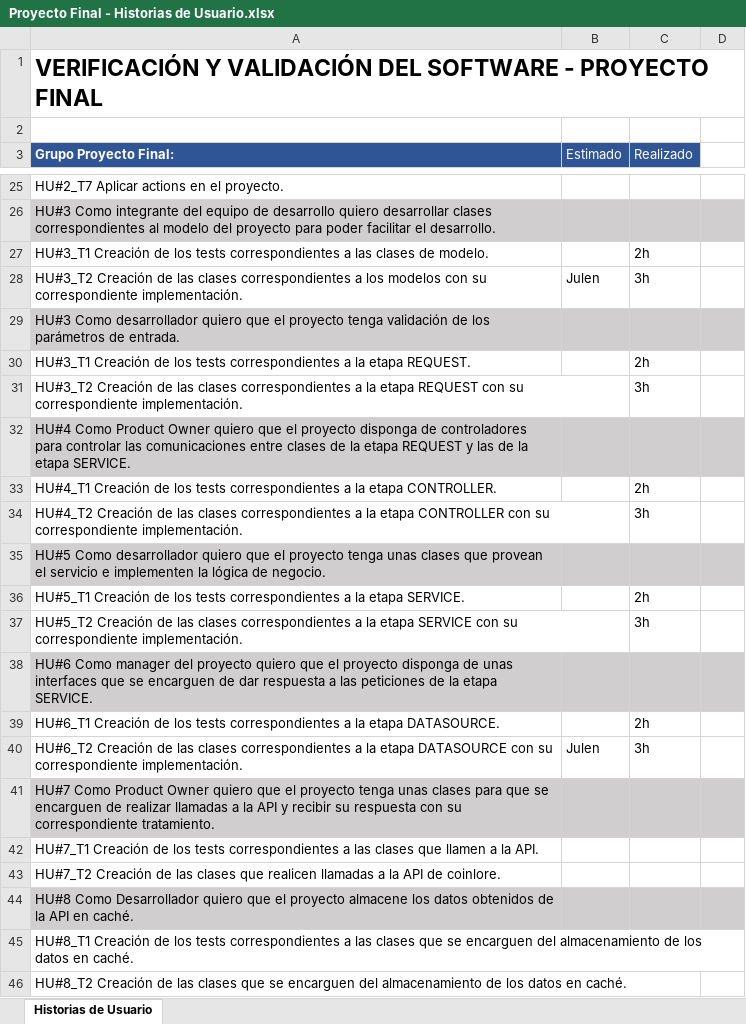
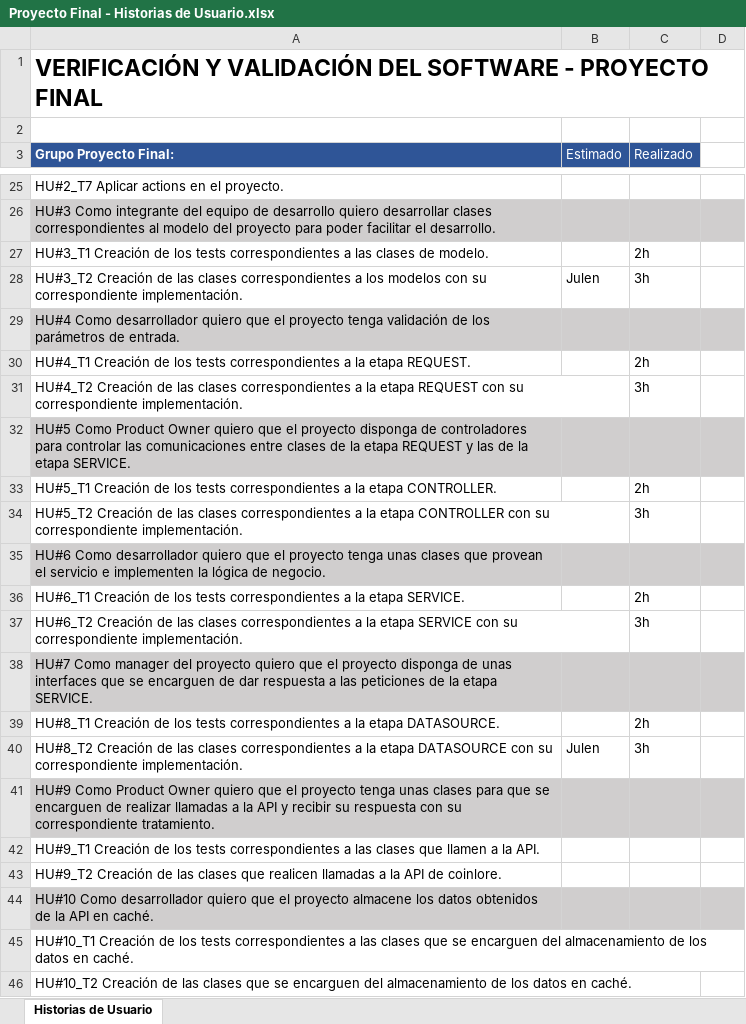
Before and after one commit to yyeryy/proyecto-final, an Excel workbook: Proyecto Final - Historias de Usuario.xlsx, sheet Historias de Usuario, drawn as a sheet; only a part is shown, gaps mark what is left out; values as stored, in another font and other column widths than the file's, no borders; the diff names each change by its address in the sheet, - before the commit and + after, or states it on an @@ line.

Commit message:
Documento de Historias de Usuario: Modificación 2.0

```diff
--- a/Proyecto Final - Historias de Usuario.xlsx (sheet Historias de Usuario)
+++ b/Proyecto Final - Historias de Usuario.xlsx (sheet Historias de Usuario)
-A29 (Grupo Proyecto Final:): HU#3 Como desarrollador…
+A29 (Grupo Proyecto Final:): HU#4 Como desarrollador…
-A30 (Grupo Proyecto Final:): HU#3_T1 Creación de…
+A30 (Grupo Proyecto Final:): HU#4_T1 Creación de…
-A31 (Grupo Proyecto Final:): HU#3_T2 Creación de…
+A31 (Grupo Proyecto Final:): HU#4_T2 Creación de…
-A32 (Grupo Proyecto Final:): HU#4 Como Product…
+A32 (Grupo Proyecto Final:): HU#5 Como Product…
-A33 (Grupo Proyecto Final:): HU#4_T1 Creación de…
+A33 (Grupo Proyecto Final:): HU#5_T1 Creación de…
-A34 (Grupo Proyecto Final:): HU#4_T2 Creación de…
+A34 (Grupo Proyecto Final:): HU#5_T2 Creación de…
-A35 (Grupo Proyecto Final:): HU#5 Como desarrollador…
+A35 (Grupo Proyecto Final:): HU#6 Como desarrollador…
-A36 (Grupo Proyecto Final:): HU#5_T1 Creación de…
+A36 (Grupo Proyecto Final:): HU#6_T1 Creación de…
-A37 (Grupo Proyecto Final:): HU#5_T2 Creación de…
+A37 (Grupo Proyecto Final:): HU#6_T2 Creación de…
-A38 (Grupo Proyecto Final:): HU#6 Como manager…
+A38 (Grupo Proyecto Final:): HU#7 Como manager…
-A39 (Grupo Proyecto Final:): HU#6_T1 Creación de…
+A39 (Grupo Proyecto Final:): HU#8_T1 Creación de…
-A40 (Grupo Proyecto Final:): HU#6_T2 Creación de…
+A40 (Grupo Proyecto Final:): HU#8_T2 Creación de…
-A41 (Grupo Proyecto Final:): HU#7 Como Product…
+A41 (Grupo Proyecto Final:): HU#9 Como Product…
-A42 (Grupo Proyecto Final:): HU#7_T1 Creación de…
+A42 (Grupo Proyecto Final:): HU#9_T1 Creación de…
-A43 (Grupo Proyecto Final:): HU#7_T2 Creación de…
+A43 (Grupo Proyecto Final:): HU#9_T2 Creación de…
-A44 (Grupo Proyecto Final:): HU#8 Como Desarrollador quiero que…
+A44 (Grupo Proyecto Final:): HU#10 Como desarrollador quiero que…
-A45 (Grupo Proyecto Final:): HU#8_T1 Creación de…
+A45 (Grupo Proyecto Final:): HU#10_T1 Creación de…
-A46 (Grupo Proyecto Final:): HU#8_T2 Creación de…
+A46 (Grupo Proyecto Final:): HU#10_T2 Creación de…
```
